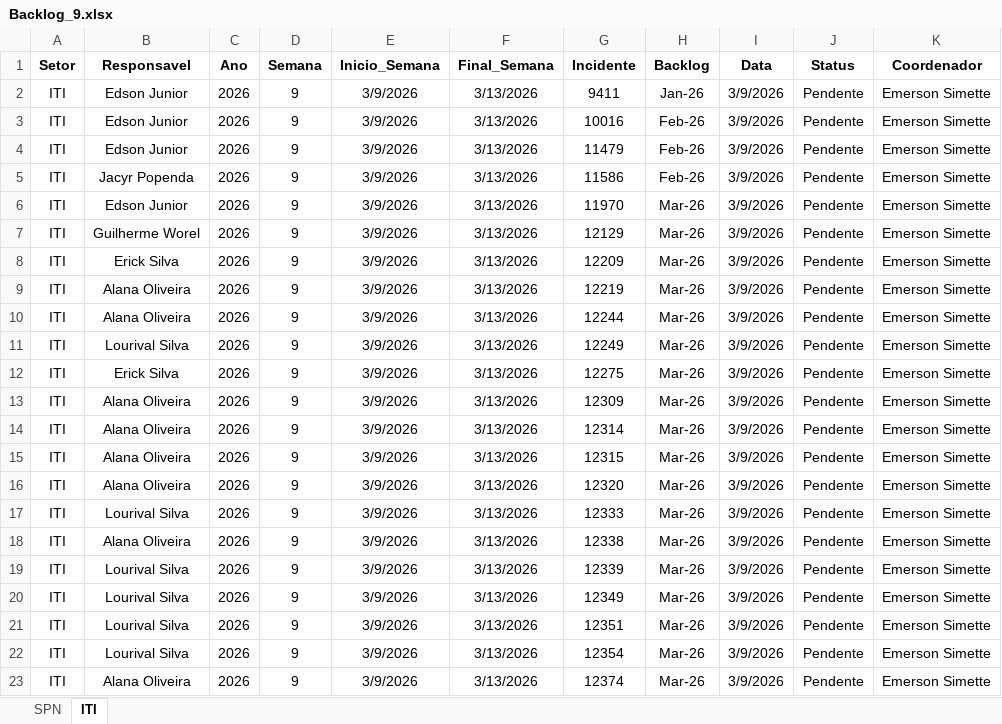
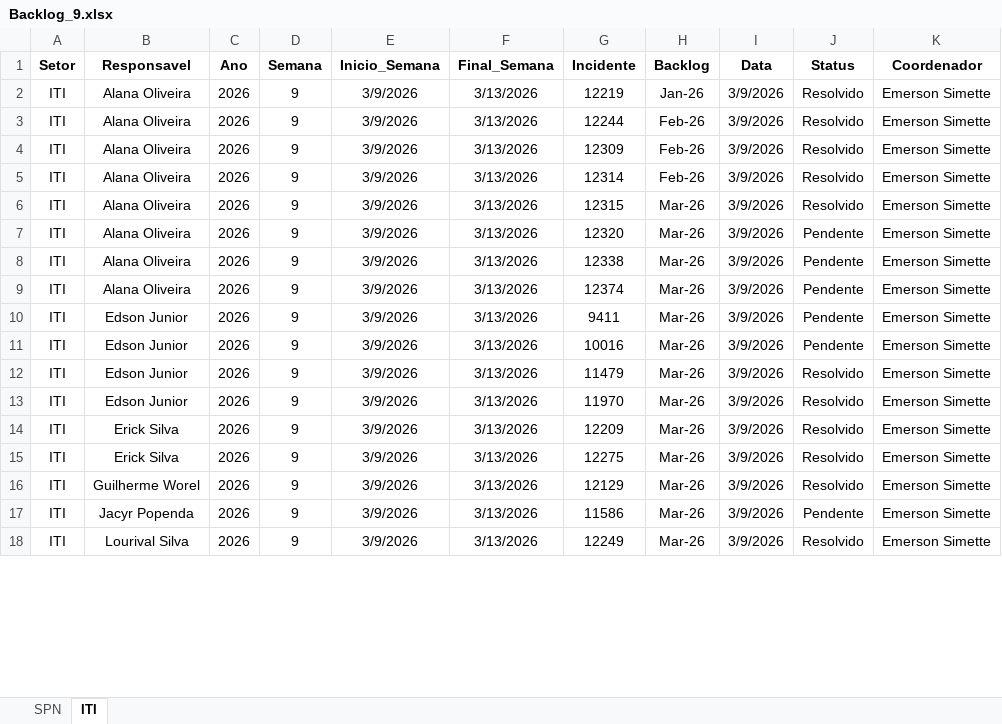
Before and after one commit to GeekFrancisco/Franciscodatais, an Excel workbook: data/base/Backlog_9.xlsx, sheet ITI, drawn as a sheet; only a part is shown; values as stored, in another font and other column widths than the file's, no borders; removed rows and columns are numbered as before the commit, all else as after; the diff covers the shown part only; the diff names each change by its address in the sheet, - before the commit and + after, or states it on an @@ line.

```diff
--- a/data/base/Backlog_9.xlsx (sheet ITI)
+++ b/data/base/Backlog_9.xlsx (sheet ITI)
-row 2: ITI | Edson Junior | 2026 | 9 | 3/9/2026 | 3/13/2026 | 9411 | Jan-26 | 3/9/2026 | Pendente | Emerson Simette
-row 3: ITI | Edson Junior | 2026 | 9 | 3/9/2026 | 3/13/2026 | 10016 | Feb-26 | 3/9/2026 | Pendente | Emerson Simette
-row 4: ITI | Edson Junior | 2026 | 9 | 3/9/2026 | 3/13/2026 | 11479 | Feb-26 | 3/9/2026 | Pendente | Emerson Simette
-row 5: ITI | Jacyr Popenda | 2026 | 9 | 3/9/2026 | 3/13/2026 | 11586 | Feb-26 | 3/9/2026 | Pendente | Emerson Simette
-row 6: ITI | Edson Junior | 2026 | 9 | 3/9/2026 | 3/13/2026 | 11970 | Mar-26 | 3/9/2026 | Pendente | Emerson Simette
-row 7: ITI | Guilherme Worel | 2026 | 9 | 3/9/2026 | 3/13/2026 | 12129 | Mar-26 | 3/9/2026 | Pendente | Emerson Simette
-row 8: ITI | Erick Silva | 2026 | 9 | 3/9/2026 | 3/13/2026 | 12209 | Mar-26 | 3/9/2026 | Pendente | Emerson Simette
-H2 (Backlog): Mar-26
+H2 (Backlog): Jan-26
-J2:J3 (Status): Pendente
+J2:J3 (Status): Resolvido
-H3 (Backlog): Mar-26
+H3 (Backlog): Feb-26
-row 11: ITI | Lourival Silva | 2026 | 9 | 3/9/2026 | 3/13/2026 | 12249 | Mar-26 | 3/9/2026 | Pendente | Emerson Simette
-row 12: ITI | Erick Silva | 2026 | 9 | 3/9/2026 | 3/13/2026 | 12275 | Mar-26 | 3/9/2026 | Pendente | Emerson Simette
-H4:H5 (Backlog): Mar-26
+H4:H5 (Backlog): Feb-26
-J4:J6 (Status): Pendente
+J4:J6 (Status): Resolvido
-row 17: ITI | Lourival Silva | 2026 | 9 | 3/9/2026 | 3/13/2026 | 12333 | Mar-26 | 3/9/2026 | Pendente | Emerson Simette
-row 19: ITI | Lourival Silva | 2026 | 9 | 3/9/2026 | 3/13/2026 | 12339 | Mar-26 | 3/9/2026 | Pendente | Emerson Simette
-row 20: ITI | Lourival Silva | 2026 | 9 | 3/9/2026 | 3/13/2026 | 12349 | Mar-26 | 3/9/2026 | Pendente | Emerson Simette
-row 21: ITI | Lourival Silva | 2026 | 9 | 3/9/2026 | 3/13/2026 | 12351 | Mar-26 | 3/9/2026 | Pendente | Emerson Simette
-row 22: ITI | Lourival Silva | 2026 | 9 | 3/9/2026 | 3/13/2026 | 12354 | Mar-26 | 3/9/2026 | Pendente | Emerson Simette
+row 10: ITI | Edson Junior | 2026 | 9 | 3/9/2026 | 3/13/2026 | 9411 | Mar-26 | 3/9/2026 | Pendente | Emerson Simette
+row 11: ITI | Edson Junior | 2026 | 9 | 3/9/2026 | 3/13/2026 | 10016 | Mar-26 | 3/9/2026 | Pendente | Emerson Simette
+row 12: ITI | Edson Junior | 2026 | 9 | 3/9/2026 | 3/13/2026 | 11479 | Mar-26 | 3/9/2026 | Resolvido | Emerson Simette
+row 13: ITI | Edson Junior | 2026 | 9 | 3/9/2026 | 3/13/2026 | 11970 | Mar-26 | 3/9/2026 | Resolvido | Emerson Simette
+row 14: ITI | Erick Silva | 2026 | 9 | 3/9/2026 | 3/13/2026 | 12209 | Mar-26 | 3/9/2026 | Resolvido | Emerson Simette
+row 15: ITI | Erick Silva | 2026 | 9 | 3/9/2026 | 3/13/2026 | 12275 | Mar-26 | 3/9/2026 | Resolvido | Emerson Simette
+row 16: ITI | Guilherme Worel | 2026 | 9 | 3/9/2026 | 3/13/2026 | 12129 | Mar-26 | 3/9/2026 | Resolvido | Emerson Simette
+row 17: ITI | Jacyr Popenda | 2026 | 9 | 3/9/2026 | 3/13/2026 | 11586 | Mar-26 | 3/9/2026 | Pendente | Emerson Simette
+row 18: ITI | Lourival Silva | 2026 | 9 | 3/9/2026 | 3/13/2026 | 12249 | Mar-26 | 3/9/2026 | Resolvido | Emerson Simette
```
Also changed, not shown: 5 added rows and 1 edited cell elsewhere in this sheet, sheet SPN, data/base/consolidado.xlsx, 8 other files.
